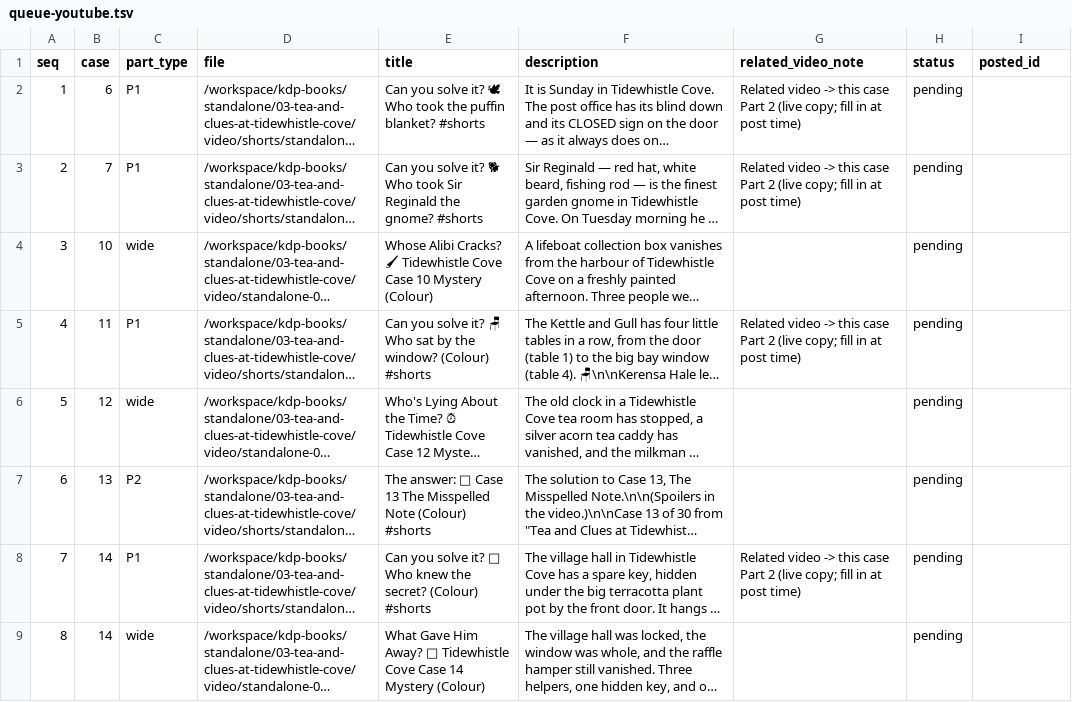
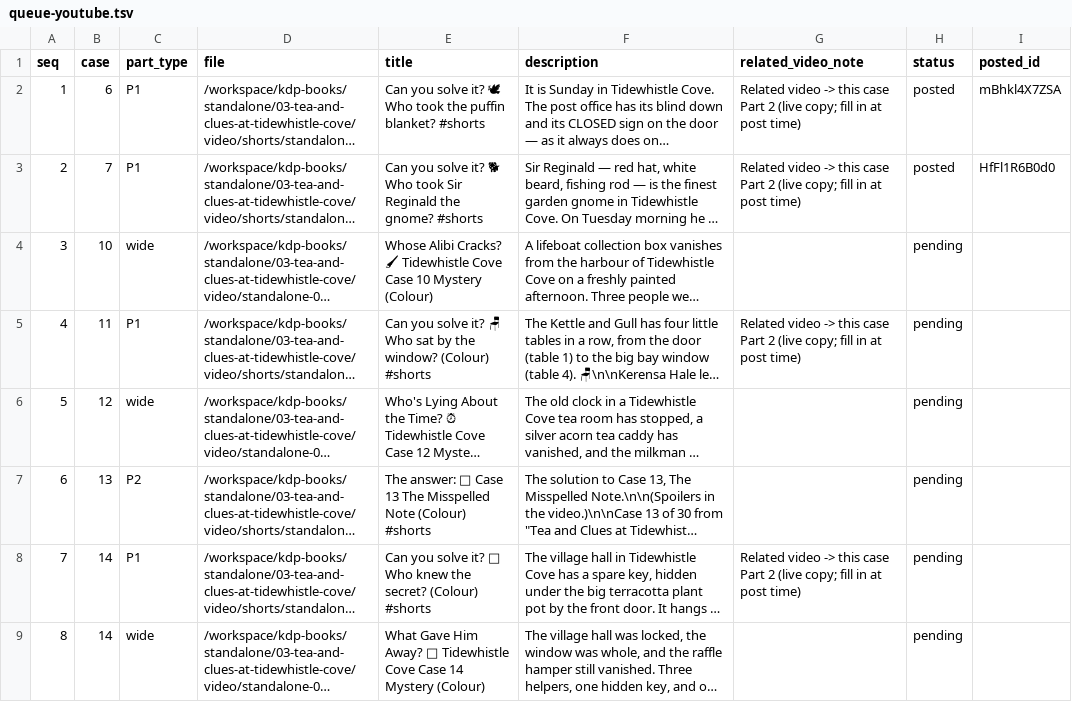
Before and after one commit to blakelapierre/kdp-books, a TSV file: standalone/03-tea-and-clues-at-tidewhistle-cove/video/tw-requeue/queue-youtube.tsv, drawn as a sheet; only a part is shown; long unchanged cells end in …; the diff names each change by its address in the sheet, - before the commit and + after, or states it on an @@ line.

Commit message:
Tidewhistle repost: YT Case 7 P1, TikTok Porch Swing promo

```diff
--- a/standalone/03-tea-and-clues-at-tidewhistle-cove/video/tw-requeue/queue-youtube.tsv
+++ b/standalone/03-tea-and-clues-at-tidewhistle-cove/video/tw-requeue/queue-youtube.tsv
-H2:H3 (status): pending
+H2:H3 (status): posted
-I2 (posted_id): (empty)
+I2 (posted_id): mBhkl4X7ZSA
-I3 (posted_id): (empty)
+I3 (posted_id): HfFl1R6B0d0
```
Also changed, not shown: standalone/03-tea-and-clues-at-tidewhistle-cove/video/tw-requeue/queue-tiktok.tsv, 2 other files.
